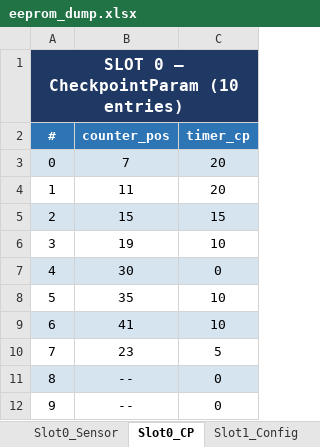
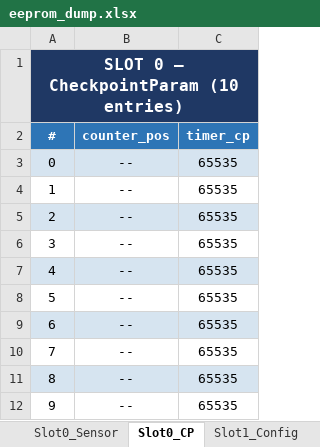
Before and after one commit to AhsanRony-ron/Line-Follower-REACTOR, an Excel workbook: eeprom_dump.xlsx, sheet Slot0_CP, drawn as a sheet; values as stored, in another font and other column widths than the file's, no borders; the diff names each change by its address in the sheet, - before the commit and + after, or states it on an @@ line.

```diff
--- a/eeprom_dump.xlsx (sheet Slot0_CP)
+++ b/eeprom_dump.xlsx (sheet Slot0_CP)
-B3 (counter_pos): 7
+B3 (counter_pos): --
-C3:C4 (timer_cp): 20
+C3:C4 (timer_cp): 65535
-B4 (counter_pos): 11
+B4 (counter_pos): --
-B5 (counter_pos): 15
+B5 (counter_pos): --
-C5 (timer_cp): 15
+C5 (timer_cp): 65535
-B6 (counter_pos): 19
+B6 (counter_pos): --
-C6 (timer_cp): 10
+C6 (timer_cp): 65535
-B7 (counter_pos): 30
+B7 (counter_pos): --
-C7 (timer_cp): 0
+C7 (timer_cp): 65535
-B8 (counter_pos): 35
+B8 (counter_pos): --
-C8:C9 (timer_cp): 10
+C8:C9 (timer_cp): 65535
-B9 (counter_pos): 41
+B9 (counter_pos): --
-B10 (counter_pos): 23
+B10 (counter_pos): --
-C10 (timer_cp): 5
+C10 (timer_cp): 65535
-C11:C12 (timer_cp): 0
+C11:C12 (timer_cp): 65535
```
Also changed, not shown: sheet Slot0_Counter, sheet Slot1_Counter, sheet Slot2_Counter, sheet Slot3_Counter, sheet Slot4_Counter, sheet Slot5_Counter, 50 more sheets, 8 other files.
